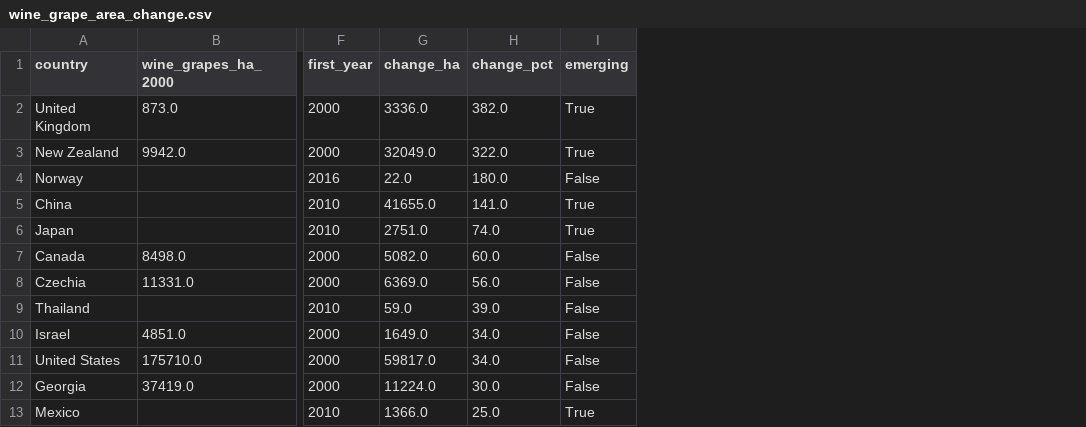
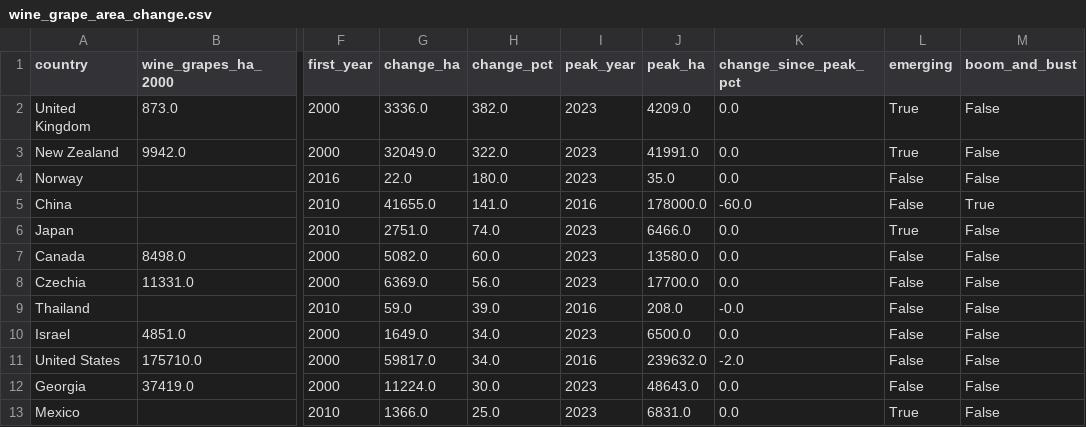
Before and after one commit to thesignumaverage/data, a CSV file: 2026-10-02_undiscovered-wine/wine_grape_area_change.csv, drawn as a sheet; only a part is shown, gaps mark what is left out; addresses are those after the commit; the diff names each change by its address in the sheet, - before the commit and + after, or states it on an @@ line.

Commit message:
Update data, 2026-10-14

```diff
--- a/2026-10-02_undiscovered-wine/wine_grape_area_change.csv
+++ b/2026-10-02_undiscovered-wine/wine_grape_area_change.csv
+column I (peak_year), rows 2-13: 2023 | 2023 | 2023 | 2016 | 2023 | 2023 | 2023 | 2016 | 2023 | 2016 | 2023 | 2023
+column J (peak_ha), rows 2-13: 4209.0 | 41991.0 | 35.0 | 178000.0 | 6466.0 | 13580.0 | 17700.0 | 208.0 | 6500.0 | 239632.0 | 48643.0 | 6831.0
+column K (change_since_peak_pct), rows 2-13: 0.0 | 0.0 | 0.0 | -60.0 | 0.0 | 0.0 | 0.0 | -0.0 | 0.0 | -2.0 | 0.0 | 0.0
+column M (boom_and_bust), rows 2-13: False | False | False | True | False | False | False | False | False | False | False | False
-L5 (emerging): True
+L5 (emerging): False
```
Also changed, not shown: 1 other file.
